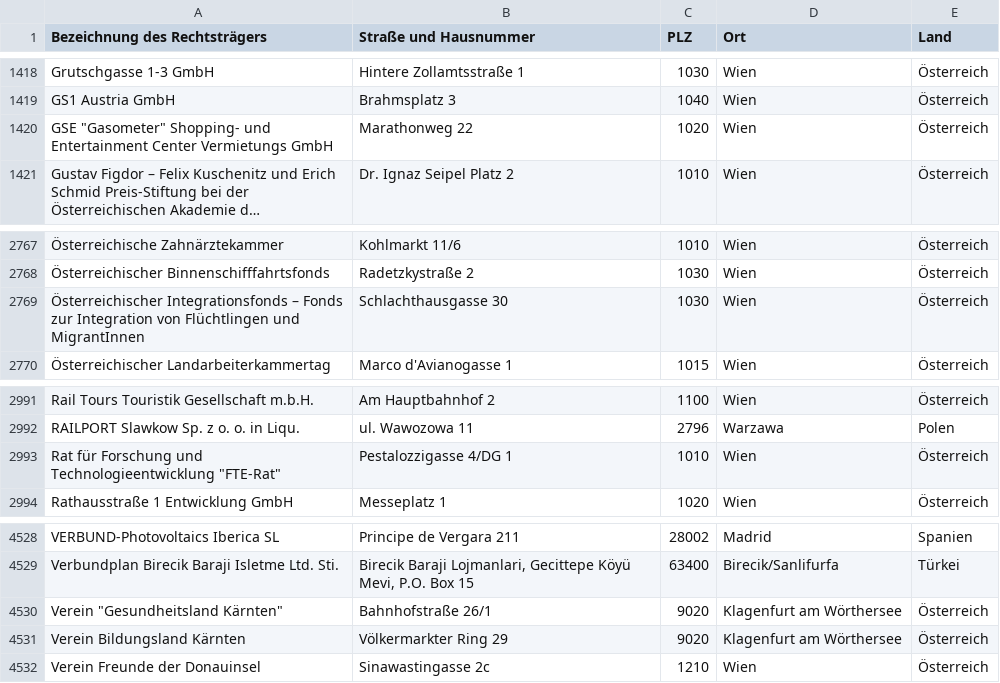
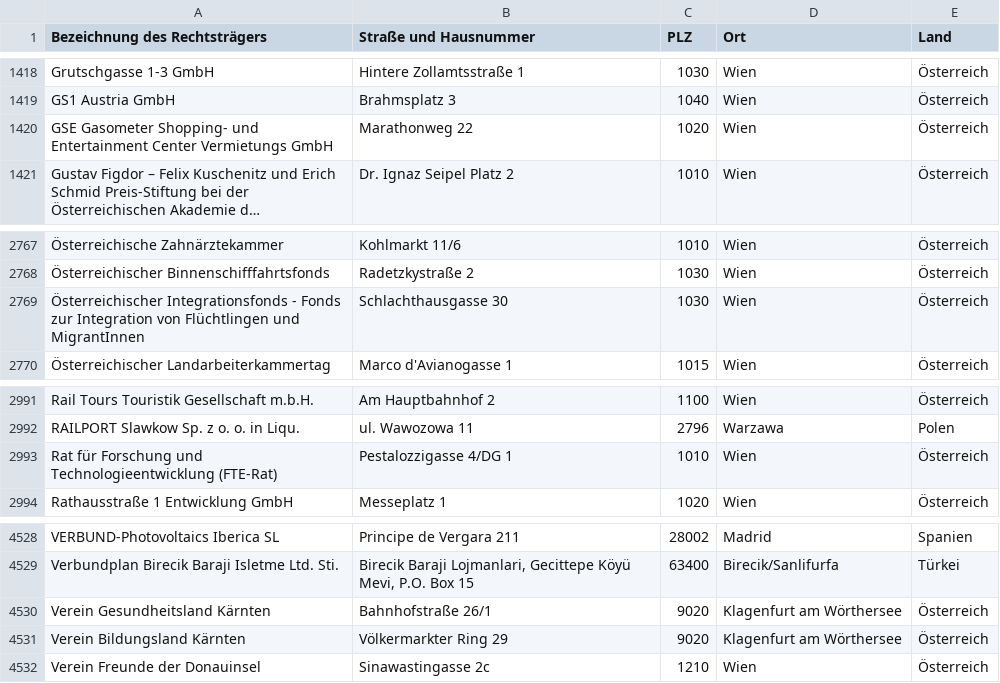
Before and after one commit to AnotherCodeArtist/medien-transparenz.at, a CSV file: data/organisations/Rechtstraeger_Pruefungsobligo_Stand_01_01_16-refined-utf8.csv, drawn as a sheet; only a part is shown, gaps mark what is left out; long unchanged cells end in …; the diff names each change by its address in the sheet, - before the commit and + after, or states it on an @@ line.

```diff
--- a/data/organisations/Rechtstraeger_Pruefungsobligo_Stand_01_01_16-refined-utf8.csv
+++ b/data/organisations/Rechtstraeger_Pruefungsobligo_Stand_01_01_16-refined-utf8.csv
-A1420 (Bezeichnung des Rechtsträgers): GSE "Gasometer" Shopping- und…
+A1420 (Bezeichnung des Rechtsträgers): GSE Gasometer Shopping- und…
-A2769 (Bezeichnung des Rechtsträgers): Österreichischer Integrationsfonds – Fonds zur…
+A2769 (Bezeichnung des Rechtsträgers): Österreichischer Integrationsfonds - Fonds zur…
-A2993 (Bezeichnung des Rechtsträgers): …und Technologieentwicklung "FTE-Rat"
+A2993 (Bezeichnung des Rechtsträgers): …und Technologieentwicklung (FTE-Rat)
-A4530 (Bezeichnung des Rechtsträgers): Verein "Gesundheitsland Kärnten"
+A4530 (Bezeichnung des Rechtsträgers): Verein Gesundheitsland Kärnten
```
Also changed, not shown: data/organisations/PLZ_Verzeichnis_JUN16_refined.csv, 9 other files.
